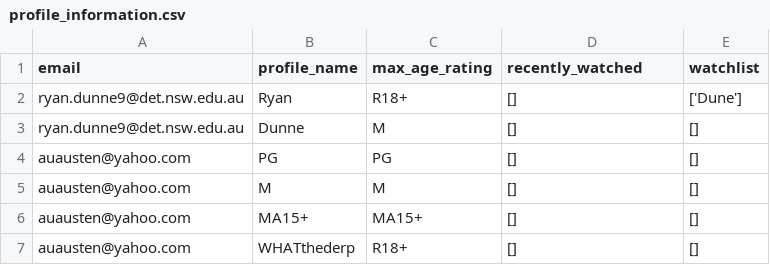
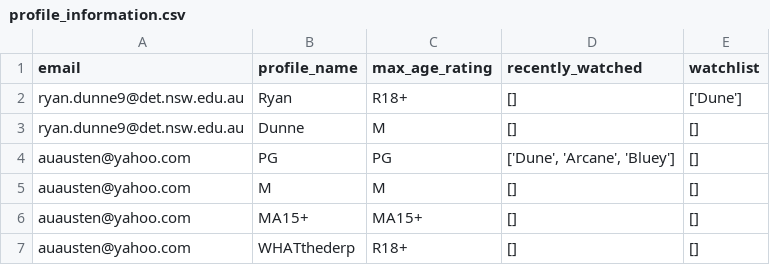
Before and after one commit to BaulkhamHillsHS/PrelimSE-26-Group1, a CSV file: profile_information.csv, drawn as a sheet.

```diff
--- a/profile_information.csv
+++ b/profile_information.csv
@@ -3,3 +3,3 @@ ryan.dunne9@det.nsw.edu.au,Ryan,R18+,[],['Dune']
 ryan.dunne9@det.nsw.edu.au,Dunne,M,[],[]
-auausten@yahoo.com,PG,PG,[],[]
+auausten@yahoo.com,PG,PG,"['Dune', 'Arcane', 'Bluey']",[]
 auausten@yahoo.com,M,M,[],[]
```
Also changed, not shown: 2 other files.
